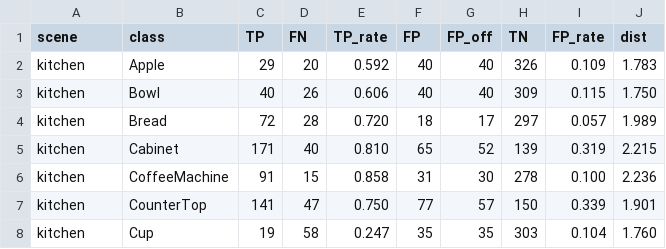
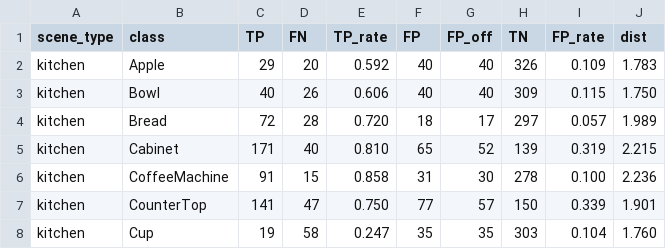
Before and after one commit to zkytony/cos-pomdp, a CSV file: experiments/thor/detector_params.csv, drawn as a sheet; only a part is shown.

Commit message:
allow loading shared detector although that didn't really work out

```diff
--- a/experiments/thor/detector_params.csv
+++ b/experiments/thor/detector_params.csv
@@ -1,2 +1,2 @@
-scene,class,TP,FN,TP_rate,FP,FP_off,TN,FP_rate,dist
+scene_type,class,TP,FN,TP_rate,FP,FP_off,TN,FP_rate,dist
 kitchen,Apple,29,20,0.592,40,40,326,0.109,1.783
```
Also changed, not shown: 3 other files.
